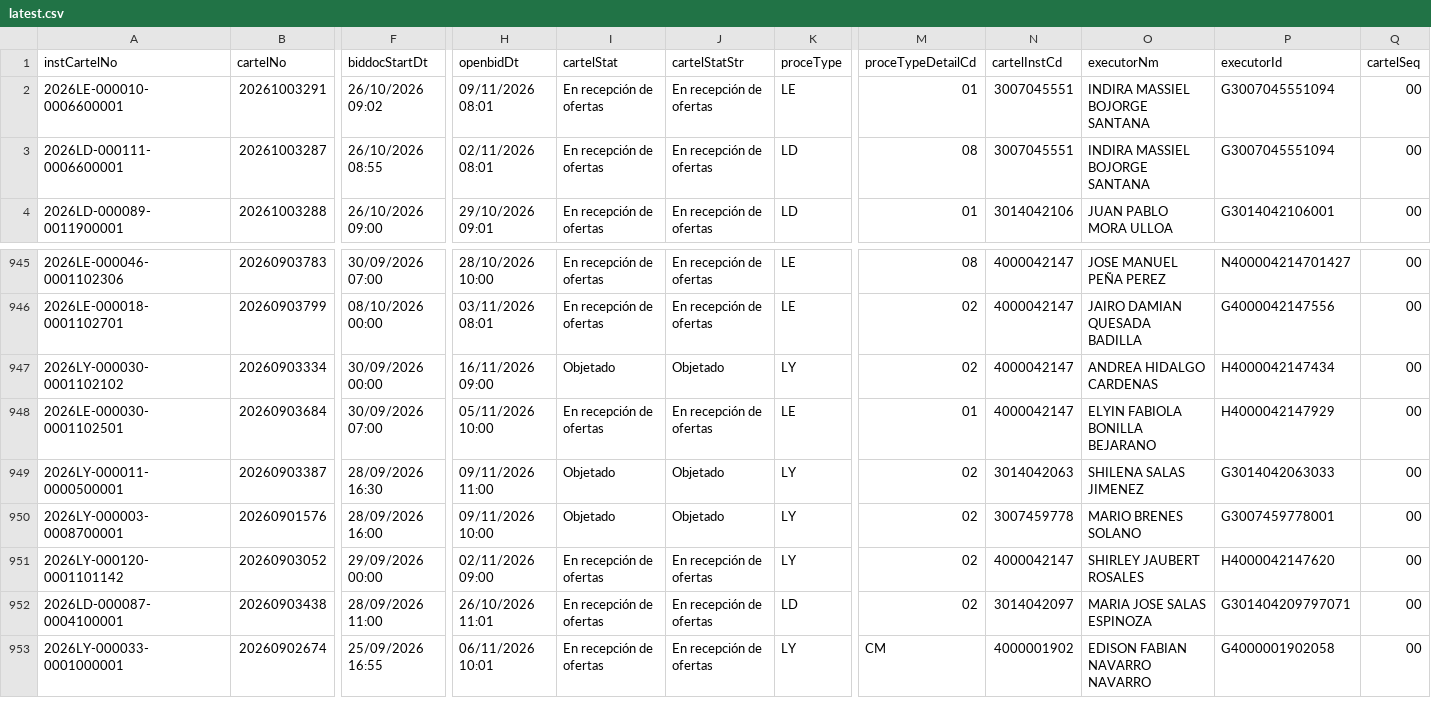
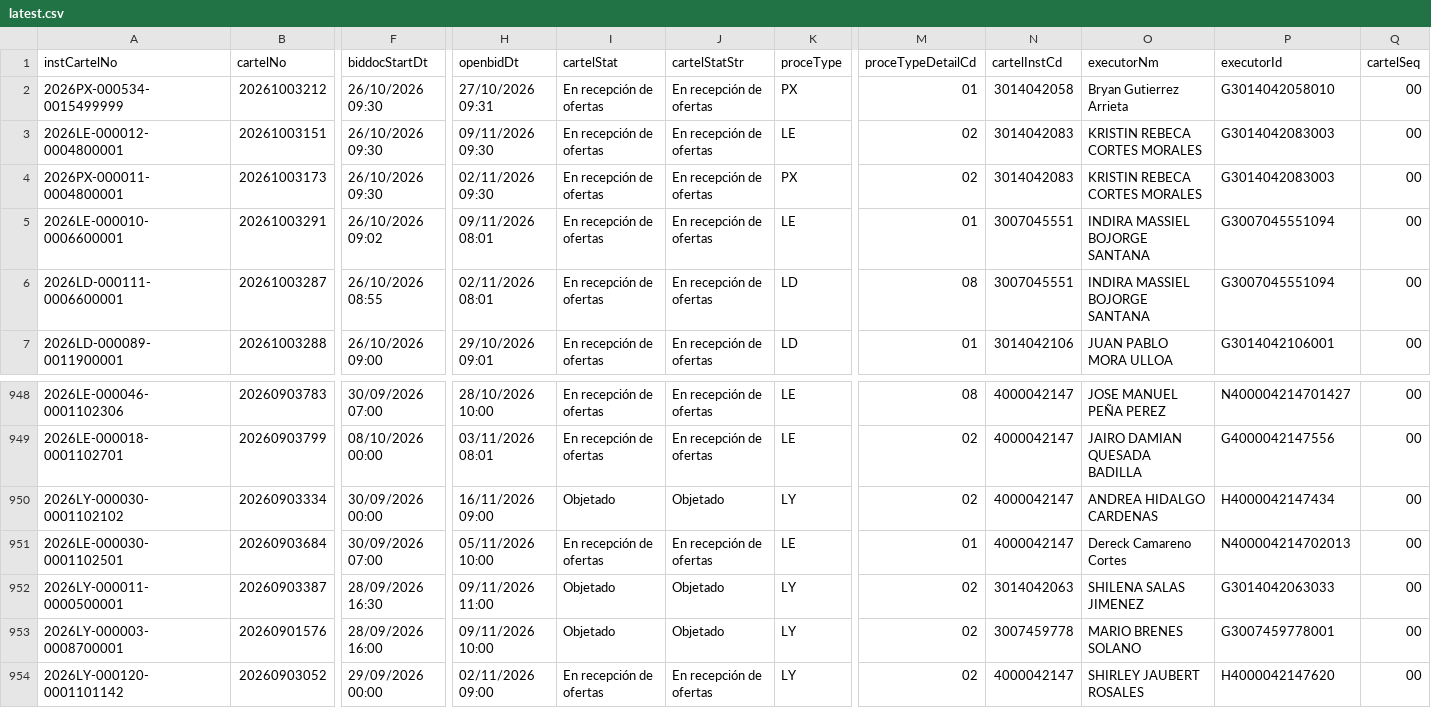
Before and after one commit to AluenParadigma/sicop-data-public, a CSV file: latest.csv, drawn as a sheet; only a part is shown, gaps mark what is left out; the shorter side is filled out with more unchanged rows; addresses are those after the commit; rows hold the shown columns only; the diff names each change by its address in the sheet, - before the commit and + after, or states it on an @@ line.

Commit message:
Update SICOP public data

```diff
--- a/latest.csv
+++ b/latest.csv
+row 2: 2026PX-000534-0015499999 | 20261003212 | 26/10/2026 09:30 | 27/10/2026 09:31 | En recepción de ofertas | En recepción de ofertas | PX | 01 | 3014042058 | Bryan Gutierrez Arrieta | G3014042058010 | 00
+row 3: 2026LE-000012-0004800001 | 20261003151 | 26/10/2026 09:30 | 09/11/2026 09:30 | En recepción de ofertas | En recepción de ofertas | LE | 02 | 3014042083 | KRISTIN REBECA CORTES MORALES | G3014042083003 | 00
+row 4: 2026PX-000011-0004800001 | 20261003173 | 26/10/2026 09:30 | 02/11/2026 09:30 | En recepción de ofertas | En recepción de ofertas | PX | 02 | 3014042083 | KRISTIN REBECA CORTES MORALES | G3014042083003 | 00
-O951 (executorNm): ELYIN FABIOLA BONILLA BEJARANO
+O951 (executorNm): Dereck Camareno Cortes
-P951 (executorId): H4000042147929
+P951 (executorId): N400004214702013
```
Also changed, not shown: public/latest.csv, 4 other files.
